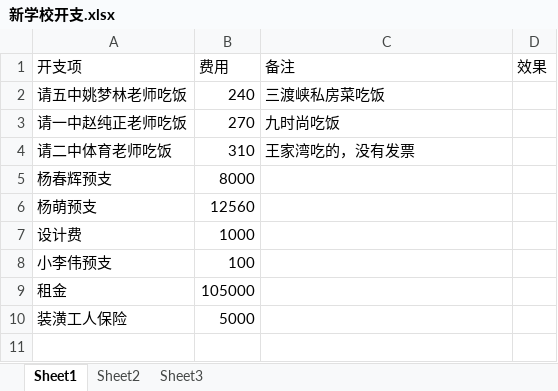
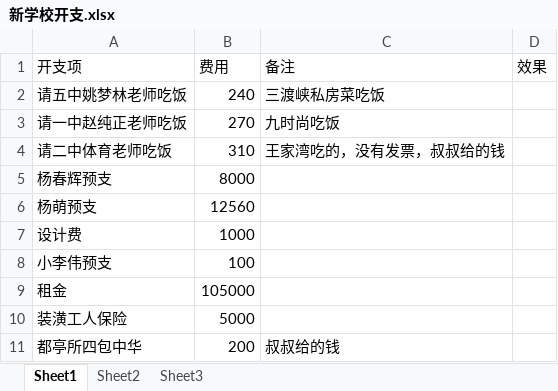
Before and after one commit to SolidFighter/edu_doc, an Excel workbook: 新学校开支.xlsx, sheet Sheet1, drawn as a sheet; values as stored, in another font and other column widths than the file's, no borders; the diff names each change by its address in the sheet, - before the commit and + after, or states it on an @@ line.

```diff
--- a/新学校开支.xlsx (sheet Sheet1)
+++ b/新学校开支.xlsx (sheet Sheet1)
-C4 (备注): 王家湾吃的，没有发票
+C4 (备注): 王家湾吃的，没有发票，叔叔给的钱
+row 11: 都亭所四包中华 | 200 | 叔叔给的钱
```
Also changed, not shown: 1 other file.
